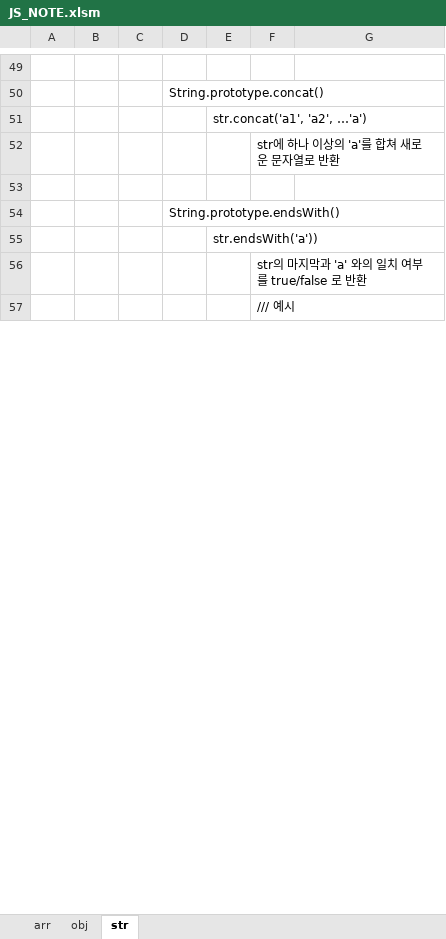
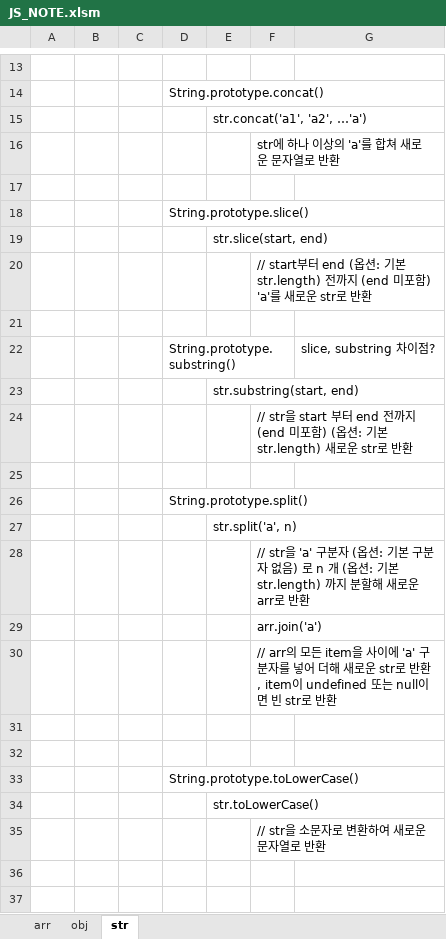
Before and after one commit to cspidar/data-algorithm_JS, an Excel workbook: JS_NOTE.xlsm, sheet str, drawn as a sheet; only a part is shown, gaps mark what is left out; the shorter side is filled out with more unchanged rows; values as stored, in another font and other column widths than the file's, no cell formats; addresses are those after the commit; the diff covers the shown part only; the diff names each change by its address in the sheet, - before the commit and + after, or states it on an @@ line.

```diff
--- a/JS_NOTE.xlsm (sheet str)
+++ b/JS_NOTE.xlsm (sheet str)
+row 18:  |  |  | String.prototype.slice()
+row 19:  |  |  |  | str.slice(start, end)
+row 20:  |  |  |  |  | // start부터 end (옵션: 기본 str.length) 전까지 (end 미포함) 'a'를 새로운 str로 반환
-D21: String.prototype.endsWith()
+D21: (empty)
+row 22:  |  |  | String.prototype.substring() |  |  | slice, substring 차이점?
-E23: str.endsWith('a'))
+E23: str.substring(start, end)
-F24: str의 마지막과 'a' 와의 일치 여부를 true/false 로 반환
+F24: // str을 start 부터 end 전까지 (end 미포함) (옵션: 기본 str.length) 새로운 str로 반환
+row 25: (empty)
@@ row 193 moved to row 26: String.prototype.split() @@
+row 27:  |  |  |  | str.split('a', n)
+row 28:  |  |  |  |  | // str을 'a' 구분자 (옵션: 기본 구분자 없음) 로 n 개 (옵션: 기본 str.length) 까지 분할해 새로운 arr로 반환
+row 29:  |  |  |  |  | arr.join('a')
+row 30:  |  |  |  |  | // arr의 모든 item을 사이에 'a' 구분자를 넣어 더해 새로운 str로 반환, item이 undefined 또는 null이면 빈 str로 반환
+row 31: (empty)
+row 32: (empty)
@@ row 223 moved to row 33: String.prototype.toLowerCase() @@
+row 34:  |  |  |  | str.toLowerCase()
+row 35:  |  |  |  |  | // str을 소문자로 변환하여 새로운 문자열로 반환
+row 36: (empty)
+row 37: (empty)
```
Also changed, not shown: 49 added rows, 63 removed rows, 78 moved rows and 18 edited cells elsewhere in this sheet, sheet arr, cell formats.
